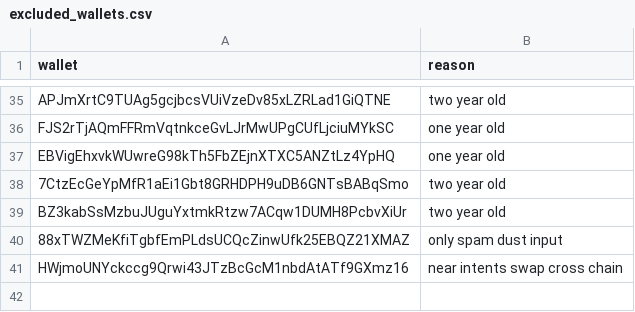
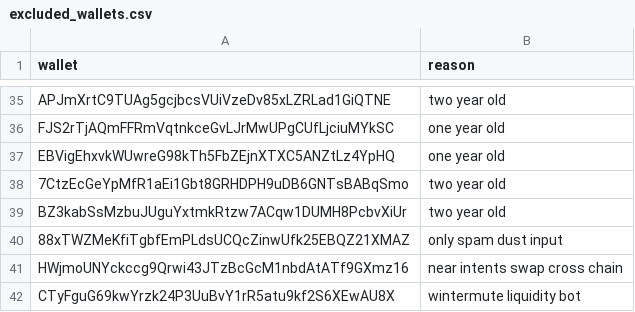
Before and after one commit to prasanna-ML-expert/jayind, a CSV file: excluded_wallets.csv, drawn as a sheet; only a part is shown, gaps mark what is left out; the diff names each change by its address in the sheet, - before the commit and + after, or states it on an @@ line.

Commit message:
Update excluded_wallets.csv

```diff
--- a/excluded_wallets.csv
+++ b/excluded_wallets.csv
+row 42: CTyFguG69kwYrzk24P3UuBvY1rR5atu9kf2S6XEwAU8X | wintermute liquidity bot
```
